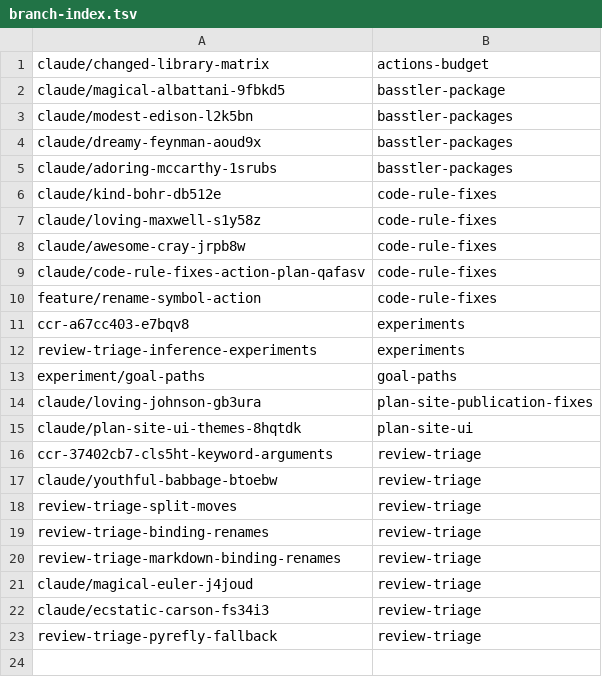
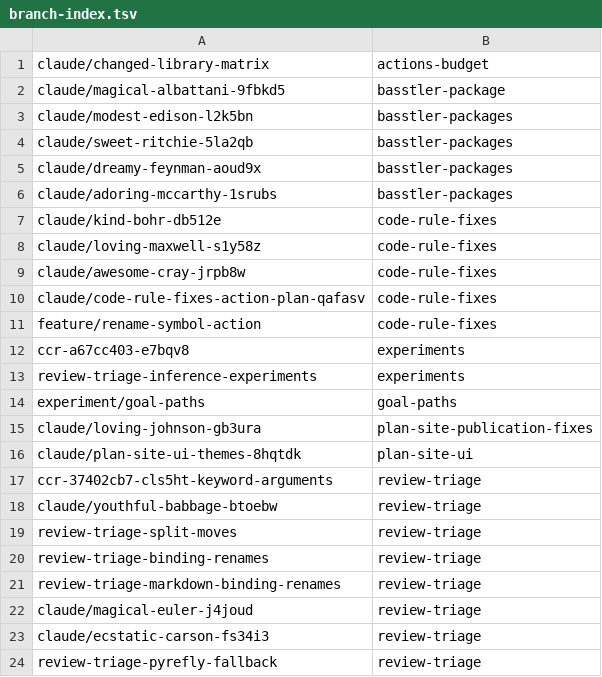
Before and after one commit to KAOS-repositories/basstler, a TSV file: .claude/personal/plans/_generated/branch-index.tsv, drawn as a sheet; the diff names each change by its address in the sheet, - before the commit and + after, or states it on an @@ line.

Commit message:
Update plan manifest for basstler-packages

```diff
--- a/.claude/personal/plans/_generated/branch-index.tsv
+++ b/.claude/personal/plans/_generated/branch-index.tsv
+row 4: claude/sweet-ritchie-5la2qb | basstler-packages
```
Also changed, not shown: 1 other file.
